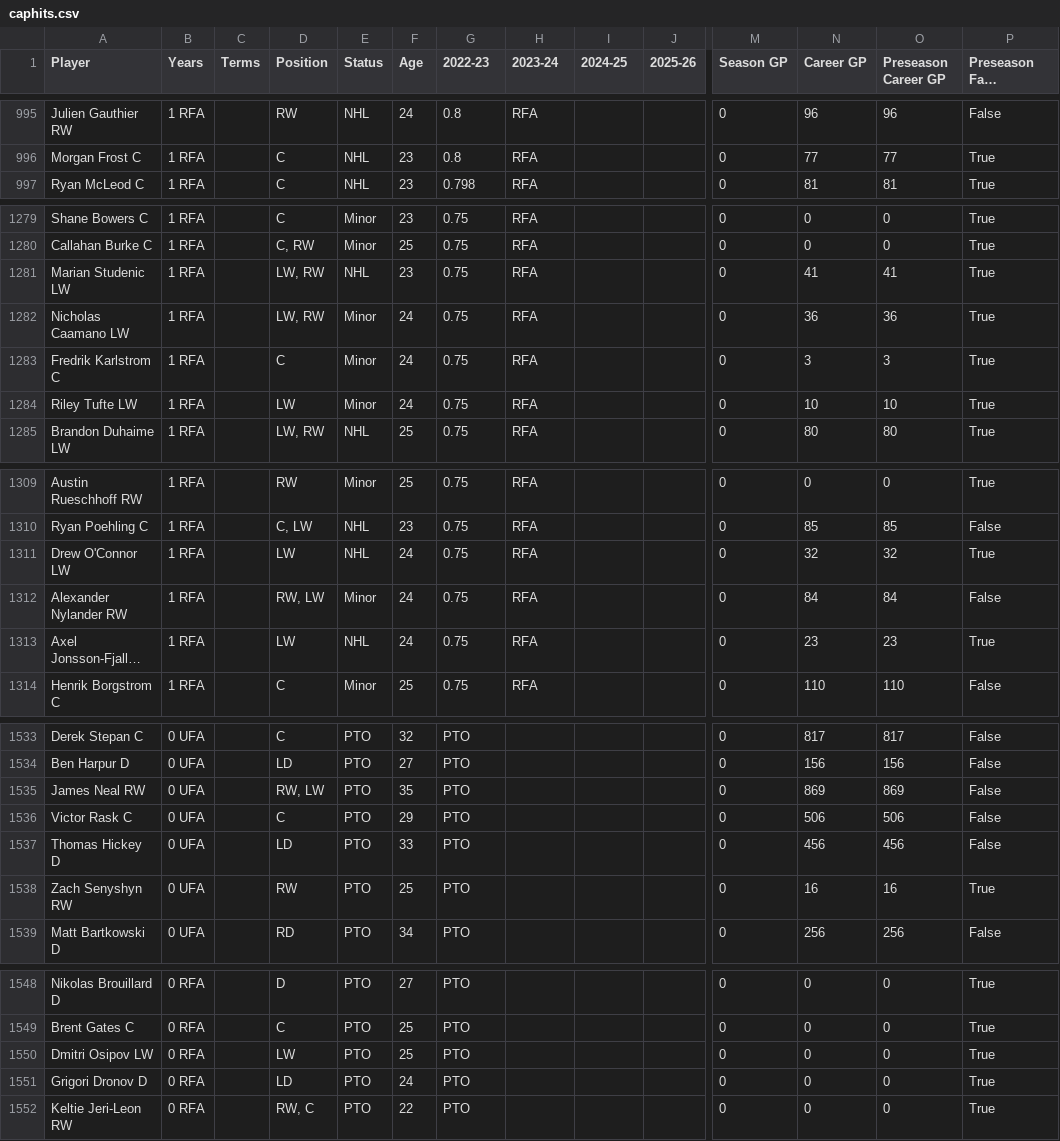
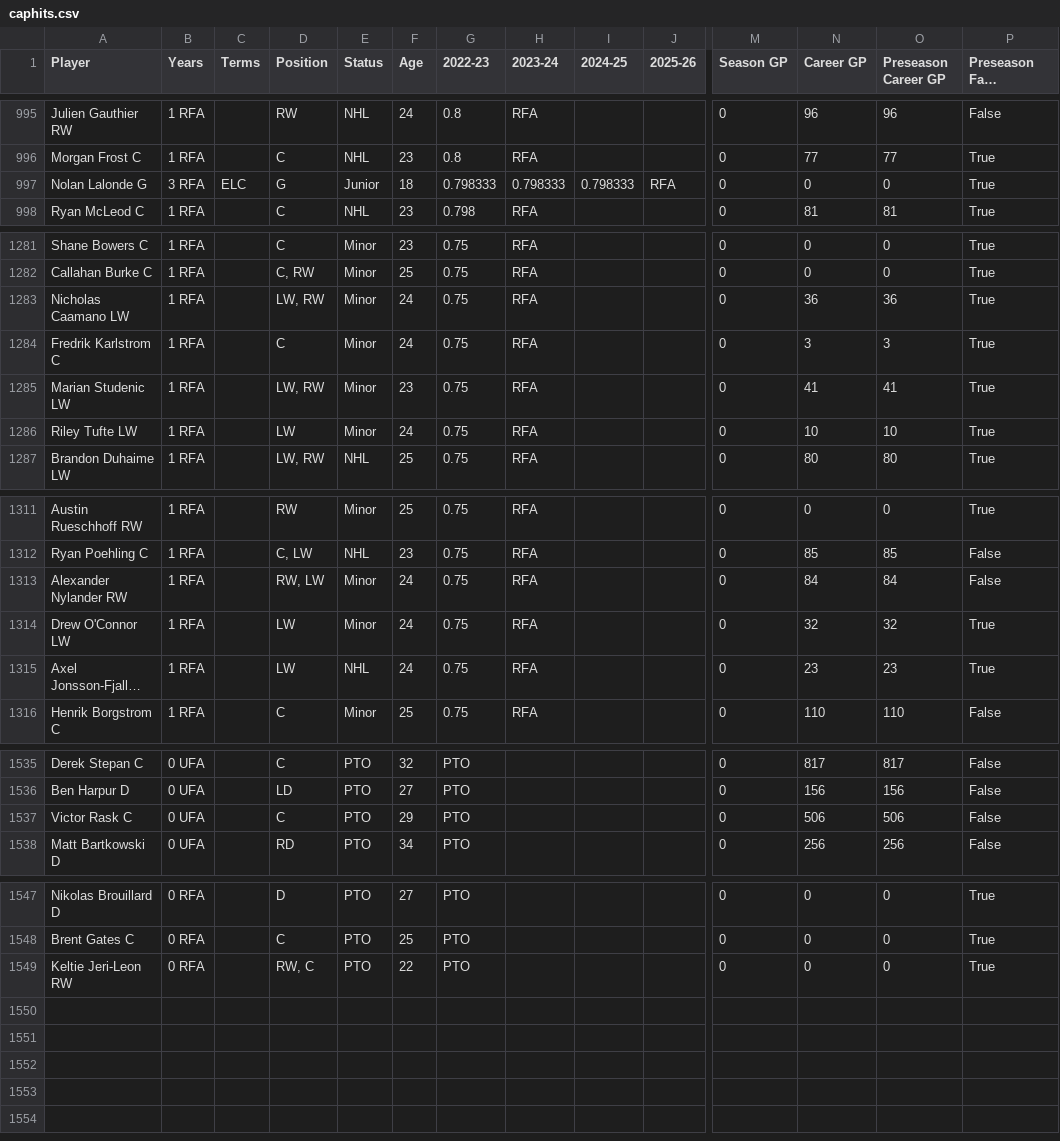
Before and after one commit to kww271/qBneK36JpdQetizHcQM7DMrCSz, a CSV file: caphits.csv, drawn as a sheet; only a part is shown, gaps mark what is left out; long unchanged cells end in …; removed rows and columns are numbered as before the commit, all else as after; rows hold the shown columns only; the diff covers the shown part only; the diff names each change by its address in the sheet, - before the commit and + after, or states it on an @@ line.

Commit message:
Updated October 03, 2022 at 20:55

```diff
--- a/caphits.csv
+++ b/caphits.csv
+row 997: Nolan Lalonde G | 3 RFA | ELC | G | Junior | 18 | 0.798333 | 0.798333 | 0.798333 | RFA | 0 | 0 | 0 | True
-row 1281: Marian Studenic LW | 1 RFA |  | LW, RW | NHL | 23 | 0.75 | RFA |  |  | 0 | 41 | 41 | True
+row 1285: Marian Studenic LW | 1 RFA |  | LW, RW | Minor | 23 | 0.75 | RFA |  |  | 0 | 41 | 41 | True
-row 1311: Drew O'Connor LW | 1 RFA |  | LW | NHL | 24 | 0.75 | RFA |  |  | 0 | 32 | 32 | True
+row 1314: Drew O'Connor LW | 1 RFA |  | LW | Minor | 24 | 0.75 | RFA |  |  | 0 | 32 | 32 | True
-row 1535: James Neal RW | 0 UFA |  | RW, LW | PTO | 35 | PTO |  |  |  | 0 | 869 | 869 | False
-row 1537: Thomas Hickey D | 0 UFA |  | LD | PTO | 33 | PTO |  |  |  | 0 | 456 | 456 | False
-row 1538: Zach Senyshyn RW | 0 UFA |  | RW | PTO | 25 | PTO |  |  |  | 0 | 16 | 16 | True
-row 1550: Dmitri Osipov LW | 0 RFA |  | LW | PTO | 25 | PTO |  |  |  | 0 | 0 | 0 | True
-row 1551: Grigori Dronov D | 0 RFA |  | LD | PTO | 24 | PTO |  |  |  | 0 | 0 | 0 | True
```
Also changed, not shown: 3 added rows, 2 removed rows, 1 moved row and 18 edited cells elsewhere in this file.
